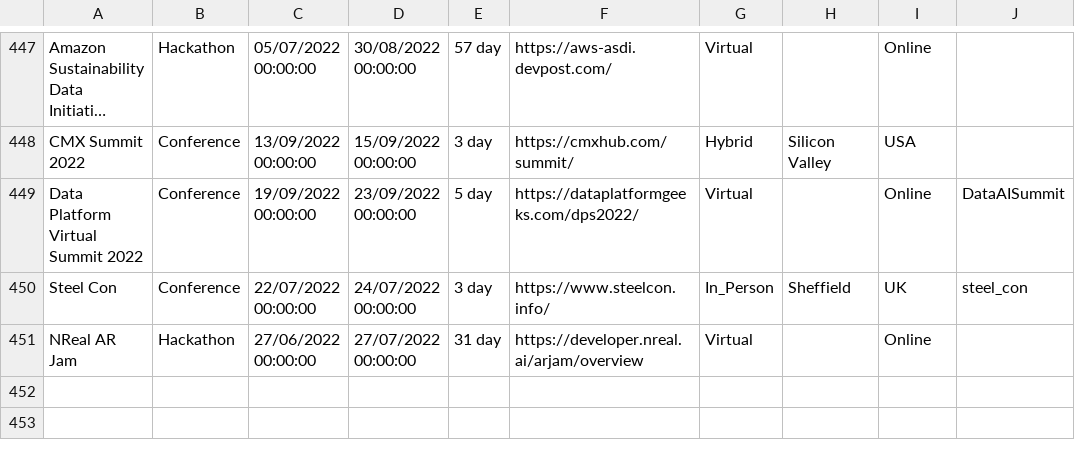
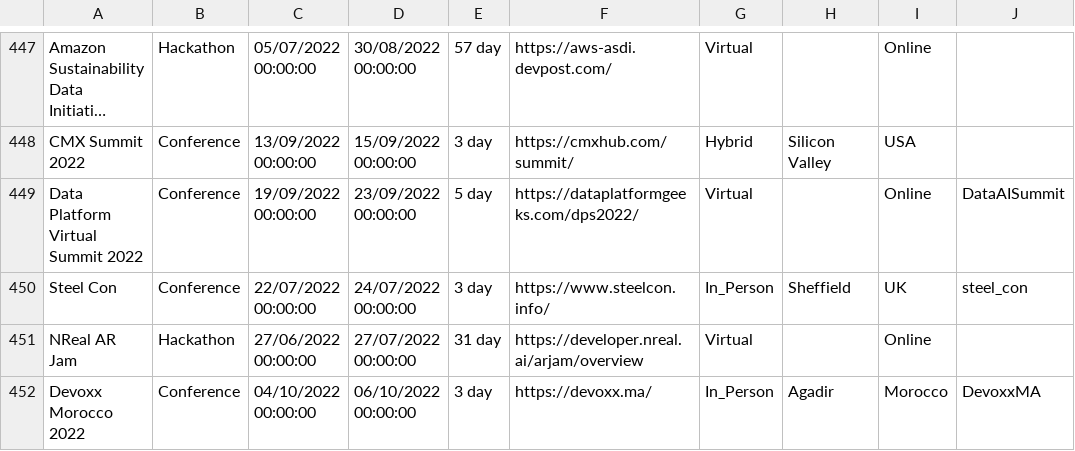
Before and after one commit to Avanade/TechCommunityCalendar, a CSV file: src/TechCommunityCalendar.Solution/TechCommunityCalendar.CoreWebApplication/wwwroot/Data/TechEvents.csv, drawn as a sheet; only a part is shown, gaps mark what is left out; long unchanged cells end in …; the diff names each change by its address in the sheet, - before the commit and + after, or states it on an @@ line.

Commit message:
Adding event Devoxx Morocco 2022 to TechEvents.csv

```diff
--- a/src/TechCommunityCalendar.Solution/TechCommunityCalendar.CoreWebApplication/wwwroot/Data/TechEvents.csv
+++ b/src/TechCommunityCalendar.Solution/TechCommunityCalendar.CoreWebApplication/wwwroot/Data/TechEvents.csv
+row 452: Devoxx Morocco 2022 | Conference | 04/10/2022 00:00:00 | 06/10/2022 00:00:00 | 3 day | https://devoxx.ma/ | In_Person | Agadir | Morocco | DevoxxMA
```
